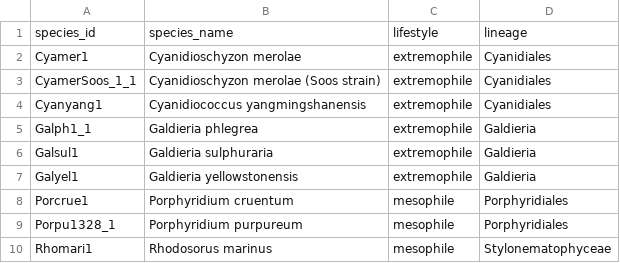
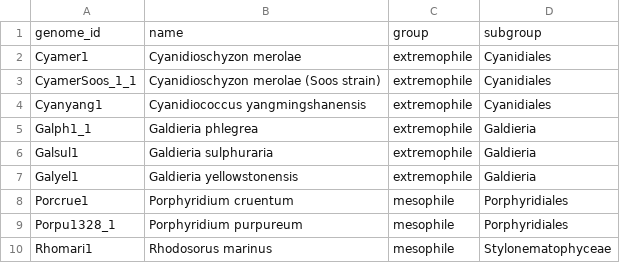
Before and after one commit to ffcisse/genome_pipeline, a TSV file: config/genomes.tsv (was config/species.tsv), drawn as a sheet.

Commit message:
Generalize scaffold to be genome-agnostic, not red-algae-specific
- Renamed project directory red_algae_pipeline -> genome_pipeline
- config/species.tsv -> config/genomes.tsv, with generic columns
  (genome_id, name, group, subgroup) instead of species_id/lifestyle/lineage
- species -> genome wildcard/variable naming throughout the Snakefile and
  all rule files (SPECIES -> GENOMES, {species} -> {genome})
- README reframed: pipeline is genome-agnostic, red algae is the current
  example dataset, not the pipeline's definition
- Re-verified: snakemake -n still plans all 40 jobs correctly, DAG diagram
  regenerated and confirmed correct with the new wildcard name

```diff
--- a/config/species.tsv
+++ b/config/genomes.tsv
@@ -1,2 +1,2 @@
-species_id	species_name	lifestyle	lineage
+genome_id	name	group	subgroup
 Cyamer1	Cyanidioschyzon merolae	extremophile	Cyanidiales
```
Also changed, not shown: 10 other files.
